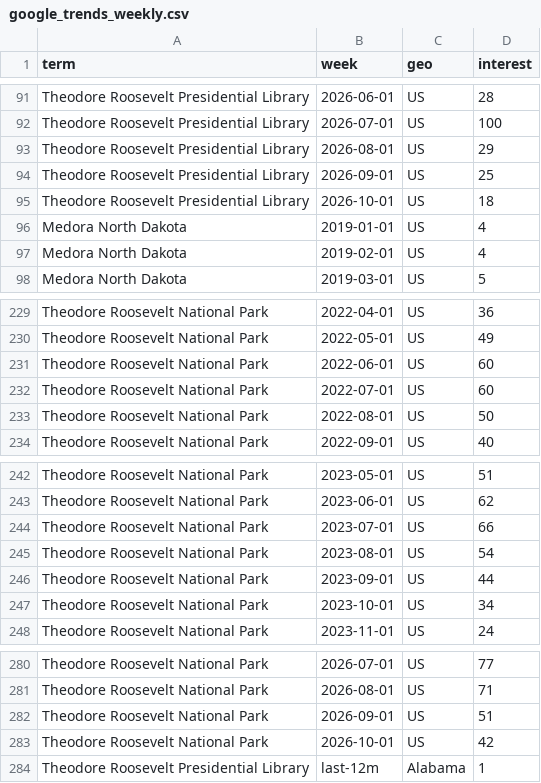
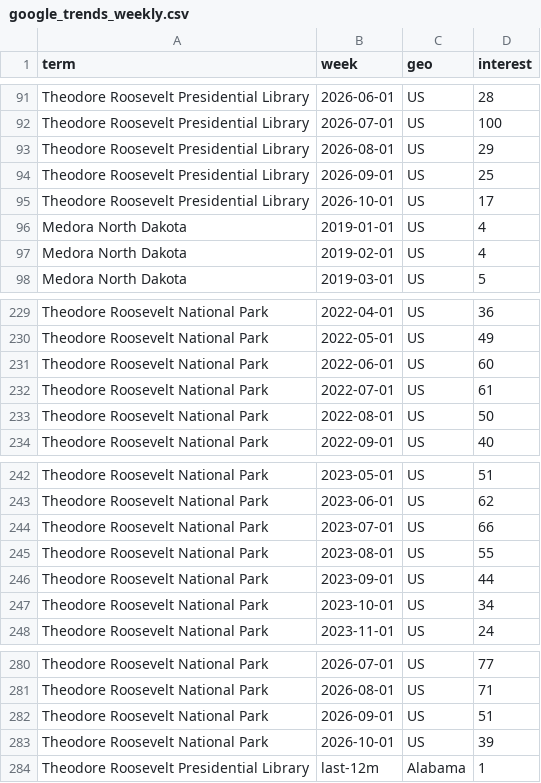
Before and after one commit to Theodore-Roosevelt-Presidential-Library/TourismData, a CSV file: data/google_trends_weekly.csv, drawn as a sheet; only a part is shown, gaps mark what is left out.

```diff
--- a/data/google_trends_weekly.csv
+++ b/data/google_trends_weekly.csv
@@ -94,3 +94,3 @@ Theodore Roosevelt Presidential Library,2026-08-01,US,29
 Theodore Roosevelt Presidential Library,2026-09-01,US,25
-Theodore Roosevelt Presidential Library,2026-10-01,US,18
+Theodore Roosevelt Presidential Library,2026-10-01,US,17
 Medora North Dakota,2019-01-01,US,4
@@ -231,3 +231,3 @@ Theodore Roosevelt National Park,2022-05-01,US,49
 Theodore Roosevelt National Park,2022-06-01,US,60
-Theodore Roosevelt National Park,2022-07-01,US,60
+Theodore Roosevelt National Park,2022-07-01,US,61
 Theodore Roosevelt National Park,2022-08-01,US,50
@@ -244,3 +244,3 @@ Theodore Roosevelt National Park,2023-06-01,US,62
 Theodore Roosevelt National Park,2023-07-01,US,66
-Theodore Roosevelt National Park,2023-08-01,US,54
+Theodore Roosevelt National Park,2023-08-01,US,55
 Theodore Roosevelt National Park,2023-09-01,US,44
@@ -282,3 +282,3 @@ Theodore Roosevelt National Park,2026-08-01,US,71
 Theodore Roosevelt National Park,2026-09-01,US,51
-Theodore Roosevelt National Park,2026-10-01,US,42
+Theodore Roosevelt National Park,2026-10-01,US,39
 Theodore Roosevelt Presidential Library,last-12m,Alabama,1
```
Also changed, not shown: data/acme_origin_zip.csv, data/air_quality_daily.csv, 8 other files.
